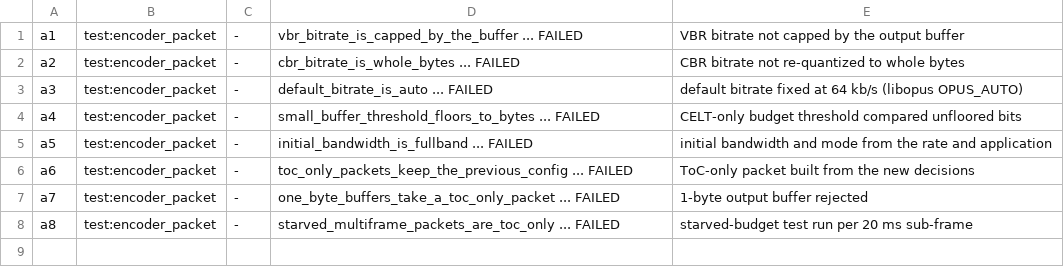
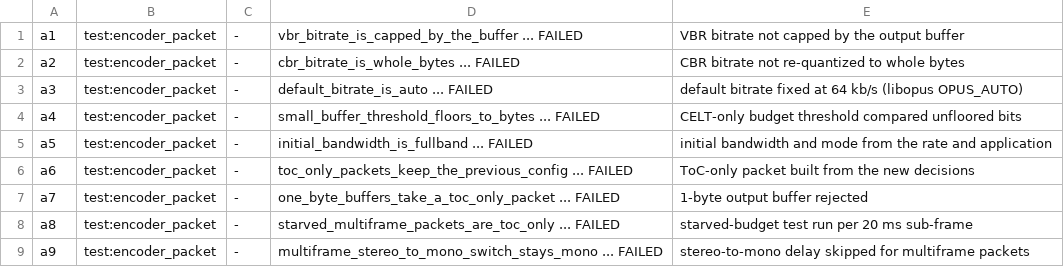
Before and after one commit to restsend/opus-rs, a TSV file: fuzz/regressions/manifest.d/a.tsv, drawn as a sheet.

```diff
--- a/fuzz/regressions/manifest.d/a.tsv
+++ b/fuzz/regressions/manifest.d/a.tsv
@@ -8 +8,2 @@ a7	test:encoder_packet	-	one_byte_buffers_take_a_toc_only_packet ... FAILED	1-by
 a8	test:encoder_packet	-	starved_multiframe_packets_are_toc_only ... FAILED	starved-budget test run per 20 ms sub-frame
+a9	test:encoder_packet	-	multiframe_stereo_to_mono_switch_stays_mono ... FAILED	stereo-to-mono delay skipped for multiframe packets
```
Also changed, not shown: 2 other files.
